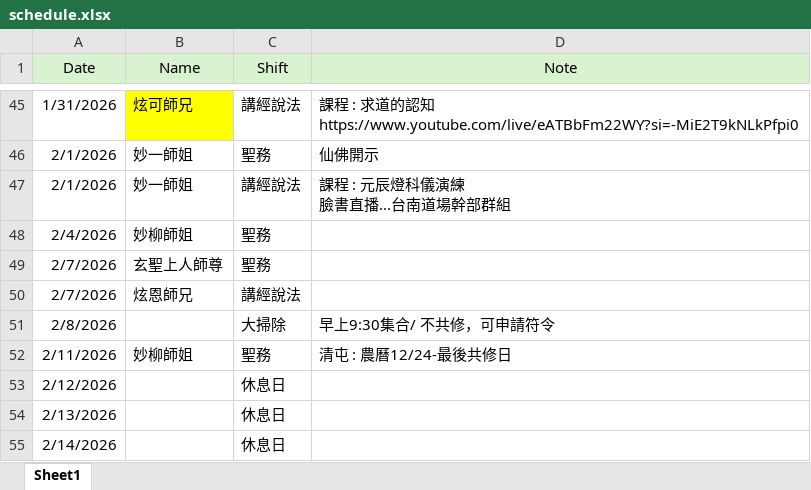
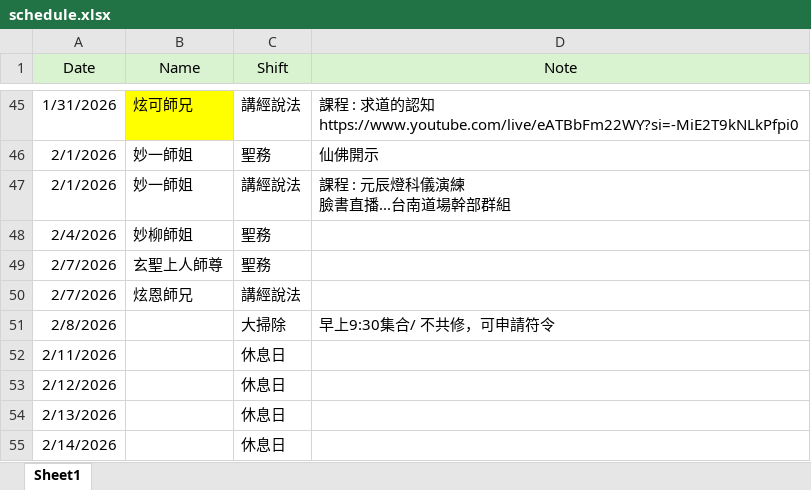
Before and after one commit to ShengLian-TN/schedule-app, an Excel workbook: schedule.xlsx, sheet Sheet1, drawn as a sheet; only a part is shown, gaps mark what is left out; values as stored, in another font and other column widths than the file's, no borders; removed rows and columns are numbered as before the commit, all else as after; the diff names each change by its address in the sheet, - before the commit and + after, or states it on an @@ line.

Commit message:
Add files via upload

```diff
--- a/schedule.xlsx (sheet Sheet1)
+++ b/schedule.xlsx (sheet Sheet1)
-row 52: 2/11/2026 | 妙柳師姐 | 聖務 | 清屯 : 農曆12/24-最後共修日
+row 52: 2/11/2026 |  | 休息日
```
